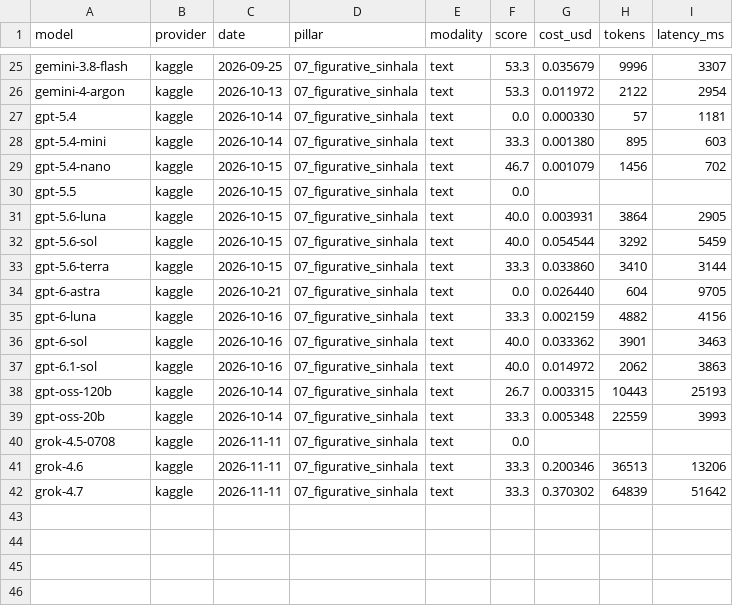
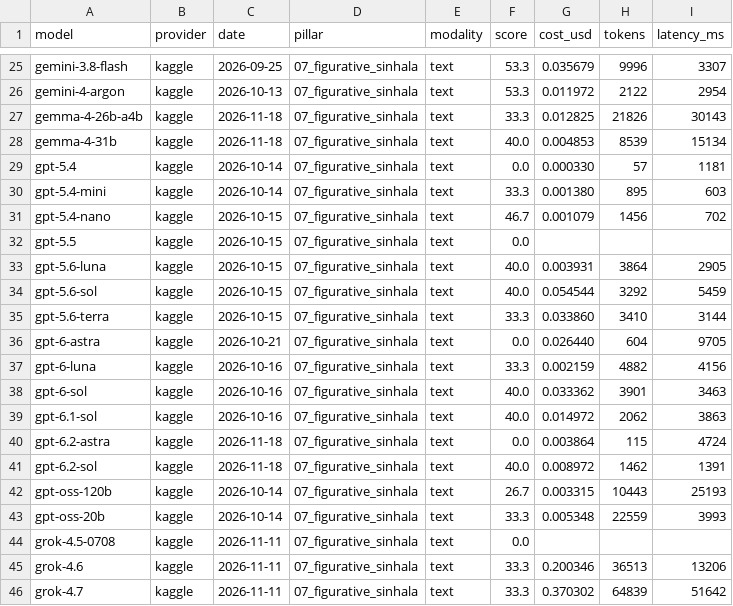
Before and after one commit to SynhalaAI/SynhalEES-Benchmark, a CSV file: kaggle/results/synhalees-07-figurative-sinhala.slim.csv, drawn as a sheet; only a part is shown, gaps mark what is left out.

```diff
--- a/kaggle/results/synhalees-07-figurative-sinhala.slim.csv
+++ b/kaggle/results/synhalees-07-figurative-sinhala.slim.csv
@@ -26,2 +26,4 @@ gemini-3.8-flash,kaggle,2026-09-25,07_figurative_sinhala,text,53.3,0.035679,9996
 gemini-4-argon,kaggle,2026-10-13,07_figurative_sinhala,text,53.3,0.011972,2122,2954
+gemma-4-26b-a4b,kaggle,2026-11-18,07_figurative_sinhala,text,33.3,0.012825,21826,30143
+gemma-4-31b,kaggle,2026-11-18,07_figurative_sinhala,text,40.0,0.004853,8539,15134
 gpt-5.4,kaggle,2026-10-14,07_figurative_sinhala,text,0.0,0.000330,57,1181
@@ -37,2 +39,4 @@ gpt-6-sol,kaggle,2026-10-16,07_figurative_sinhala,text,40.0,0.033362,3901,3463
 gpt-6.1-sol,kaggle,2026-10-16,07_figurative_sinhala,text,40.0,0.014972,2062,3863
+gpt-6.2-astra,kaggle,2026-11-18,07_figurative_sinhala,text,0.0,0.003864,115,4724
+gpt-6.2-sol,kaggle,2026-11-18,07_figurative_sinhala,text,40.0,0.008972,1462,1391
 gpt-oss-120b,kaggle,2026-10-14,07_figurative_sinhala,text,26.7,0.003315,10443,25193
```
Also changed, not shown: kaggle/results/synhalees-01-buddhist-culture.slim.csv, kaggle/results/synhalees-03-classical-literature.slim.csv, 27 other files.
